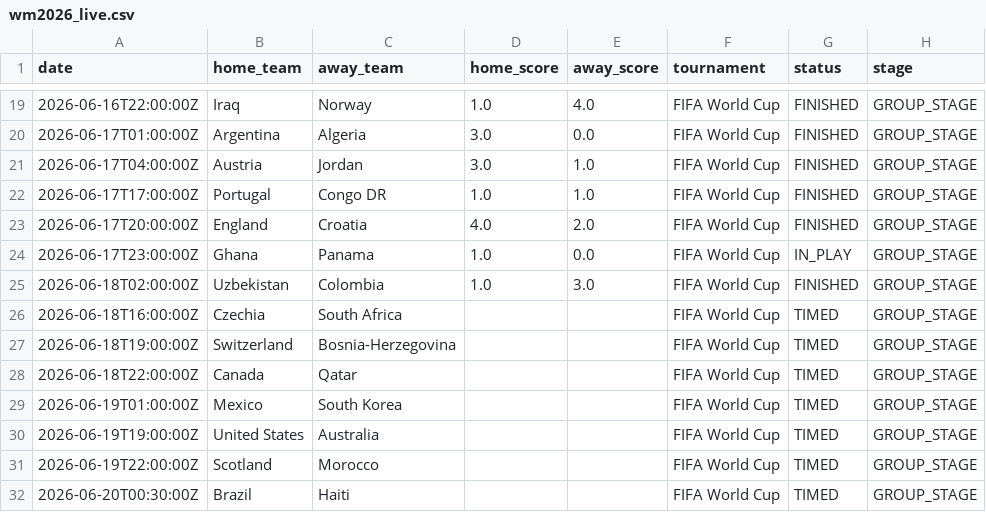
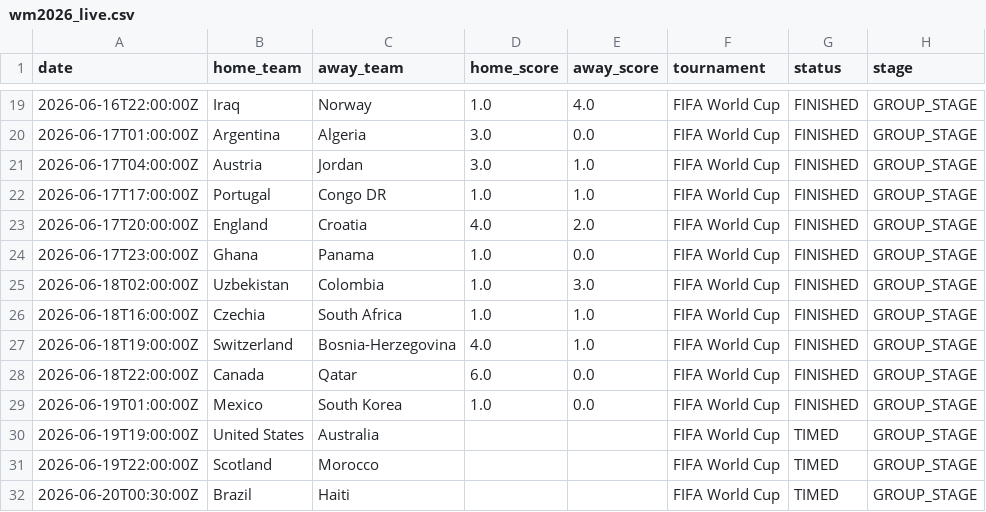
Before and after one commit to sauterjoshua/GoalPredictionEngine, a CSV file: data/raw/wm2026_live.csv, drawn as a sheet; only a part is shown, gaps mark what is left out.

```diff
--- a/data/raw/wm2026_live.csv
+++ b/data/raw/wm2026_live.csv
@@ -23,8 +23,8 @@ date,home_team,away_team,home_score,away_score,tournament,status,stage
 2026-06-17T20:00:00Z,England,Croatia,4.0,2.0,FIFA World Cup,FINISHED,GROUP_STAGE
-2026-06-17T23:00:00Z,Ghana,Panama,1.0,0.0,FIFA World Cup,IN_PLAY,GROUP_STAGE
+2026-06-17T23:00:00Z,Ghana,Panama,1.0,0.0,FIFA World Cup,FINISHED,GROUP_STAGE
 2026-06-18T02:00:00Z,Uzbekistan,Colombia,1.0,3.0,FIFA World Cup,FINISHED,GROUP_STAGE
-2026-06-18T16:00:00Z,Czechia,South Africa,,,FIFA World Cup,TIMED,GROUP_STAGE
-2026-06-18T19:00:00Z,Switzerland,Bosnia-Herzegovina,,,FIFA World Cup,TIMED,GROUP_STAGE
-2026-06-18T22:00:00Z,Canada,Qatar,,,FIFA World Cup,TIMED,GROUP_STAGE
-2026-06-19T01:00:00Z,Mexico,South Korea,,,FIFA World Cup,TIMED,GROUP_STAGE
+2026-06-18T16:00:00Z,Czechia,South Africa,1.0,1.0,FIFA World Cup,FINISHED,GROUP_STAGE
+2026-06-18T19:00:00Z,Switzerland,Bosnia-Herzegovina,4.0,1.0,FIFA World Cup,FINISHED,GROUP_STAGE
+2026-06-18T22:00:00Z,Canada,Qatar,6.0,0.0,FIFA World Cup,FINISHED,GROUP_STAGE
+2026-06-19T01:00:00Z,Mexico,South Korea,1.0,0.0,FIFA World Cup,FINISHED,GROUP_STAGE
 2026-06-19T19:00:00Z,United States,Australia,,,FIFA World Cup,TIMED,GROUP_STAGE
```
Also changed, not shown: data/processed/prediction_history.csv, data/processed/predictions.csv.
